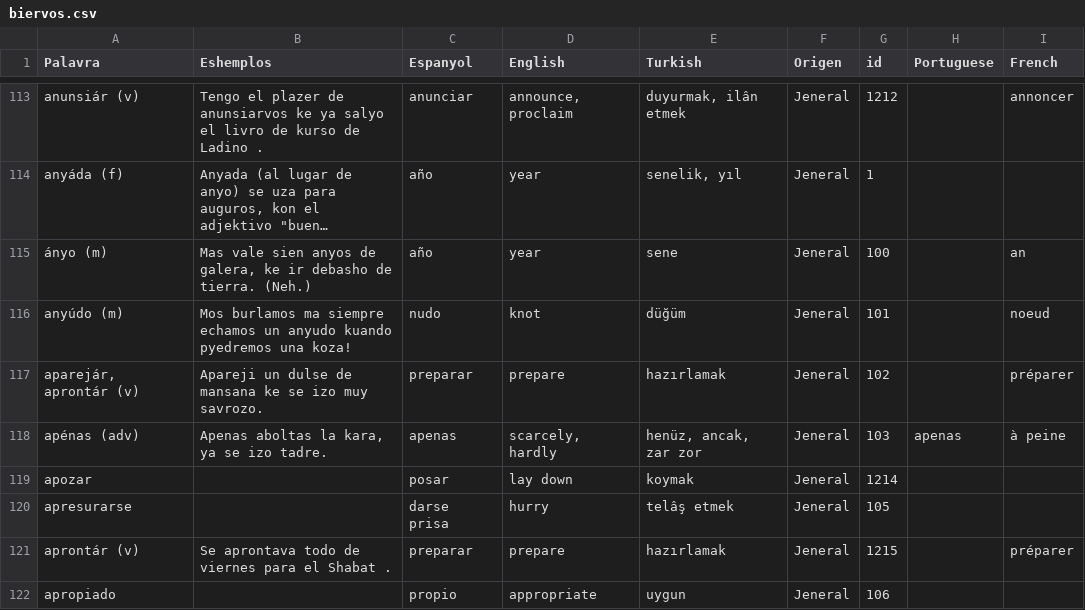
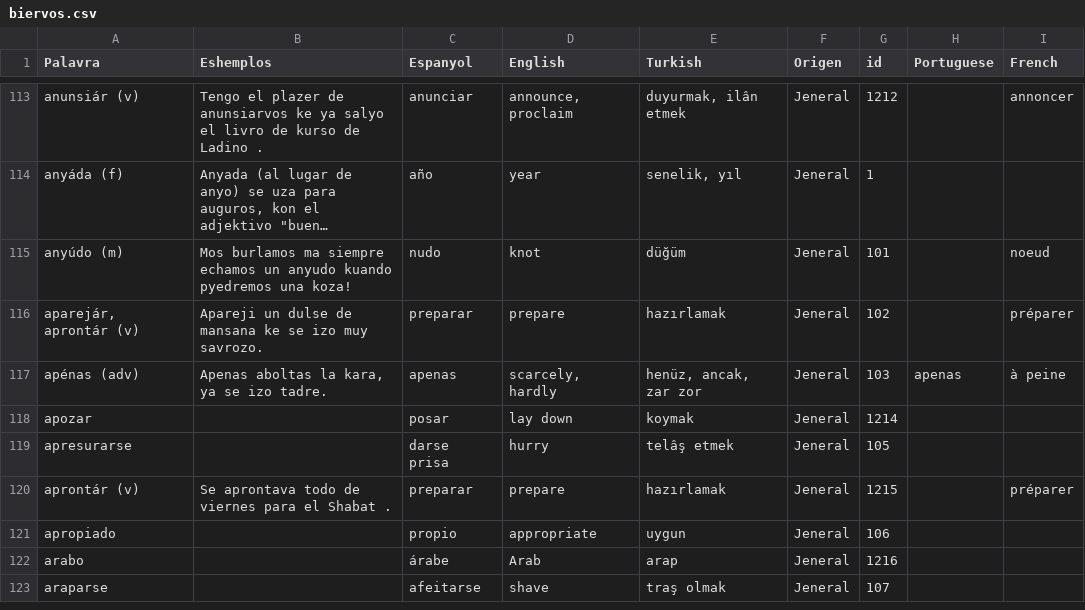
Before and after one commit to kantoniko/ladino-diksionaryo-data, a CSV file: biervos.csv, drawn as a sheet; only a part is shown, gaps mark what is left out; the shorter side is filled out with more unchanged rows; long unchanged cells end in …; the diff names each change by its address in the sheet, - before the commit and + after, or states it on an @@ line.

```diff
--- a/biervos.csv
+++ b/biervos.csv
-row 115: ányo (m) | Mas vale sien anyos de galera, ke ir debasho de tierra. (Neh.) | año | year | sene | Jeneral | 100 |  | an
```
Also changed, not shown: 1 other file.
